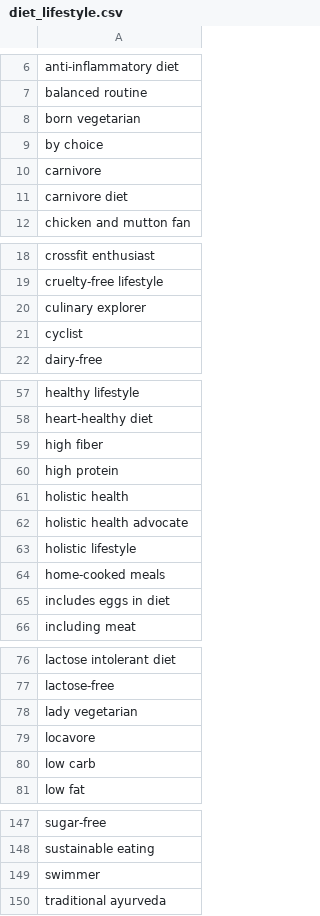
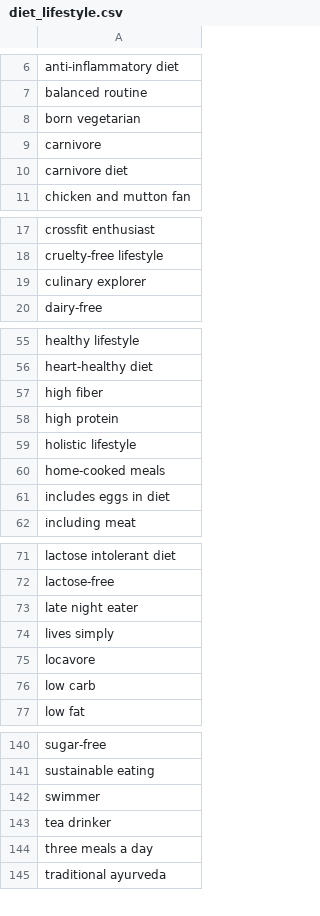
Before and after one commit to gobinath-sketch/User-Preference-Tagging, a CSV file: tag/tags/diet_lifestyle.csv, drawn as a sheet; only a part is shown, gaps mark what is left out; the diff covers the shown part only.

```diff
--- a/tag/tags/diet_lifestyle.csv
+++ b/tag/tags/diet_lifestyle.csv
@@ -8,3 +8,2 @@ balanced routine
 born vegetarian
-by choice
 carnivore
@@ -20,3 +19,2 @@ cruelty-free lifestyle
 culinary explorer
-cyclist
 dairy-free
@@ -60,4 +58,2 @@ high fiber
 high protein
-holistic health
-holistic health advocate
 holistic lifestyle
@@ -77,3 +72,4 @@ lactose intolerant diet
 lactose-free
-lady vegetarian
+late night eater
+lives simply
 locavore
@@ -149,2 +142,4 @@ sustainable eating
 swimmer
+tea drinker
+three meals a day
 traditional ayurveda
```
Also changed, not shown: 8 added rows, 18 removed rows and 4 edited cells elsewhere in this file.
